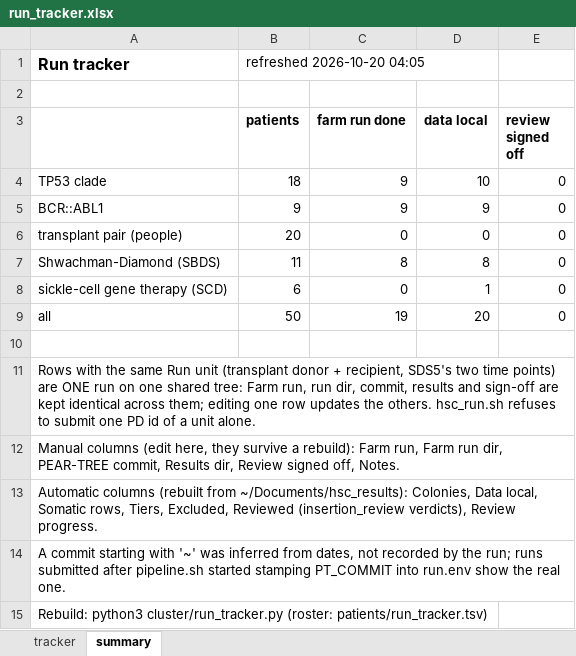
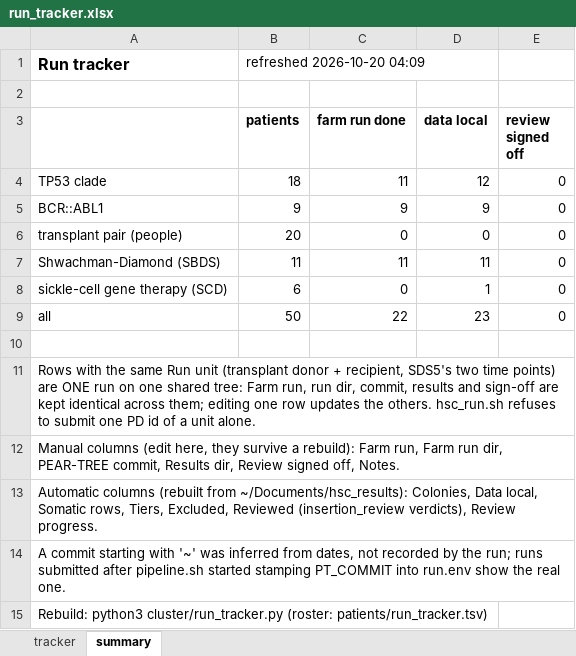
Before and after one commit to jeremydeuel/PEAR-TREE, an Excel workbook: patients/run_tracker.xlsx, sheet summary, drawn as a sheet; values as stored, in another font and other column widths than the file's, no borders; the diff names each change by its address in the sheet, - before the commit and + after, or states it on an @@ line.

```diff
--- a/patients/run_tracker.xlsx (sheet summary)
+++ b/patients/run_tracker.xlsx (sheet summary)
-B1 (patients): refreshed 2026-10-20 04:05
+B1 (patients): refreshed 2026-10-20 04:09
-C4 (farm run done): 9
+C4 (farm run done): 11
-D4 (data local): 10
+D4 (data local): 12
-C7 (farm run done): 8
+C7 (farm run done): 11
-D7 (data local): 8
+D7 (data local): 11
-C9 (farm run done): 19
+C9 (farm run done): 22
-D9 (data local): 20
+D9 (data local): 23
```
Also changed, not shown: sheet tracker, 1 other file.
